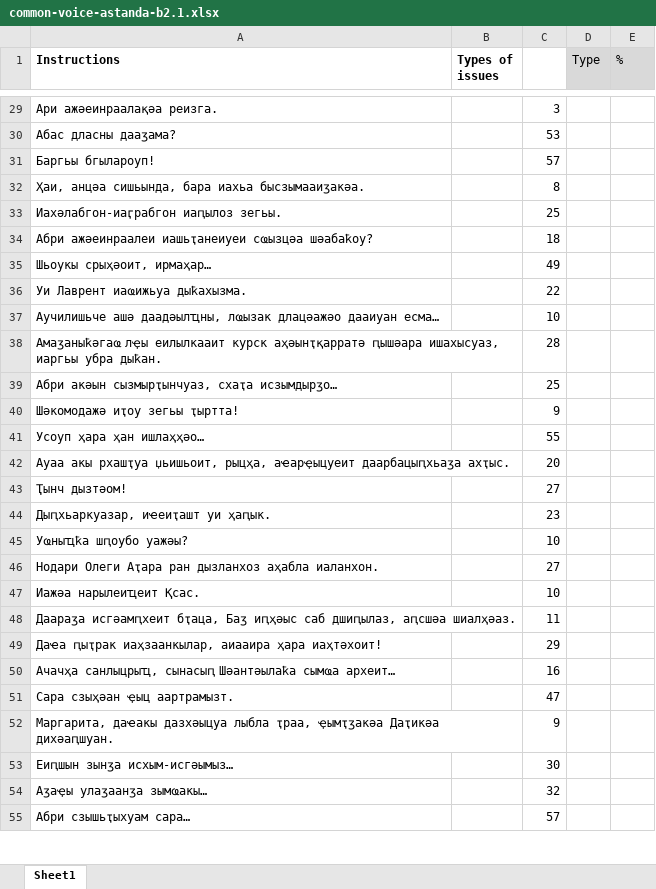
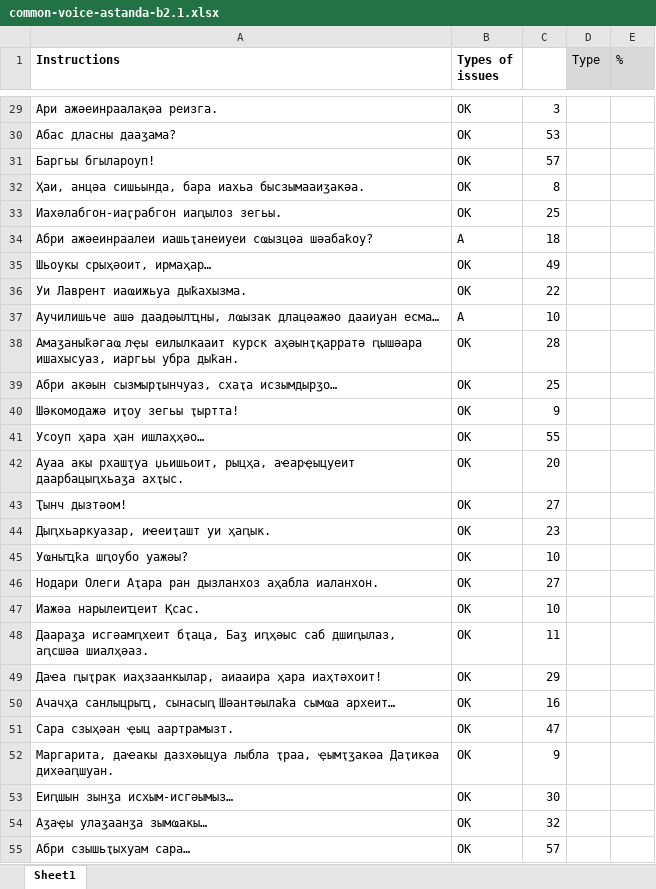
Before and after one commit to danielinux7/-0, an Excel workbook: астатистика/batch2/common-voice-astanda-b2.1.xlsx, sheet Sheet1, drawn as a sheet; only a part is shown, gaps mark what is left out; values as stored, in another font and other column widths than the file's, no borders; conditional formats not drawn; the diff covers the shown part only; the diff names each change by its address in the sheet, - before the commit and + after, or states it on an @@ line.

```diff
--- a/астатистика/batch2/common-voice-astanda-b2.1.xlsx (sheet Sheet1)
+++ b/астатистика/batch2/common-voice-astanda-b2.1.xlsx (sheet Sheet1)
-B29:B33 (Types of issues): (empty)
+B29:B33 (Types of issues): OK
-B34 (Types of issues): (empty)
+B34 (Types of issues): A
-B35:B36 (Types of issues): (empty)
+B35:B36 (Types of issues): OK
-B37 (Types of issues): (empty)
+B37 (Types of issues): A
-B38:B55 (Types of issues): (empty)
+B38:B55 (Types of issues): OK
```
Also changed, not shown: 476 edited cells and cell formats elsewhere in this sheet.
